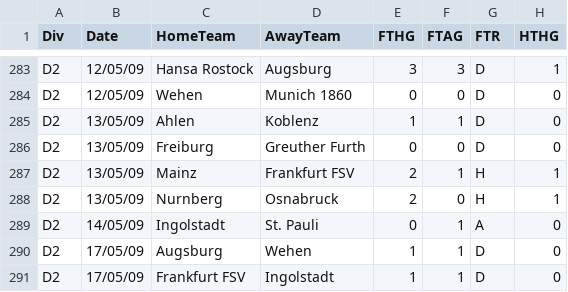
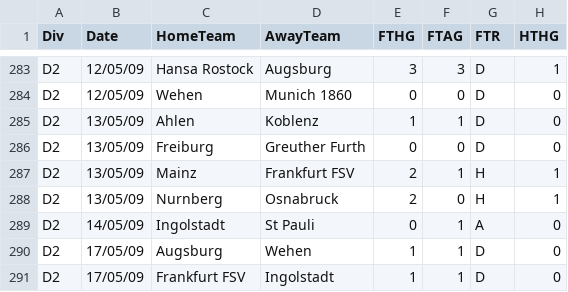
Before and after one commit to possanner/Fussball_data, a CSV file: Zweite2008-09/Zweite2008-09.csv, drawn as a sheet; only a part is shown, gaps mark what is left out; the diff names each change by its address in the sheet, - before the commit and + after, or states it on an @@ line.

```diff
--- a/Zweite2008-09/Zweite2008-09.csv
+++ b/Zweite2008-09/Zweite2008-09.csv
-D289 (AwayTeam): St. Pauli
+D289 (AwayTeam): St Pauli
```
Also changed, not shown: SerieA2012-13/SerieA2012-13.csv, SerieA2014-15/SerieA2014-15.csv, 29 other files.
